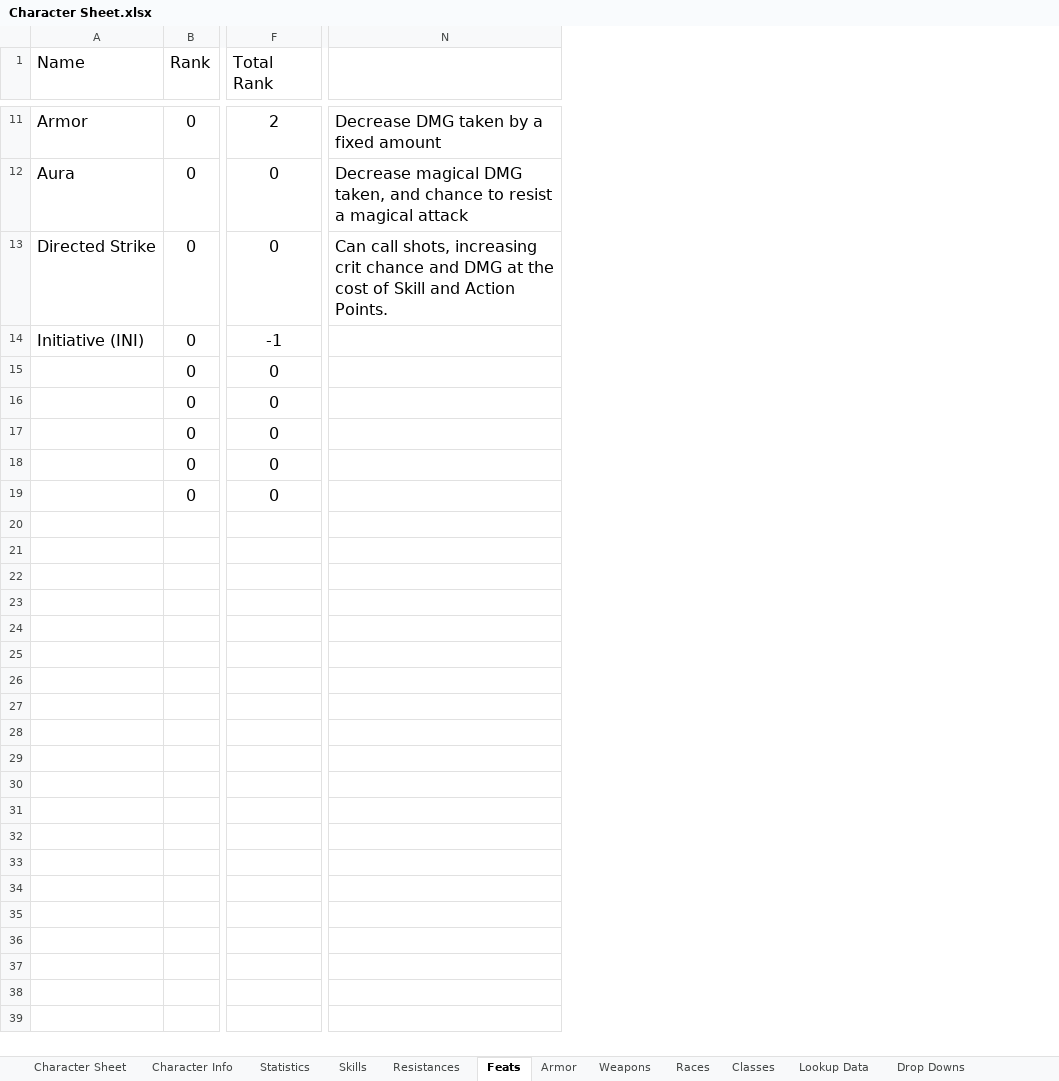
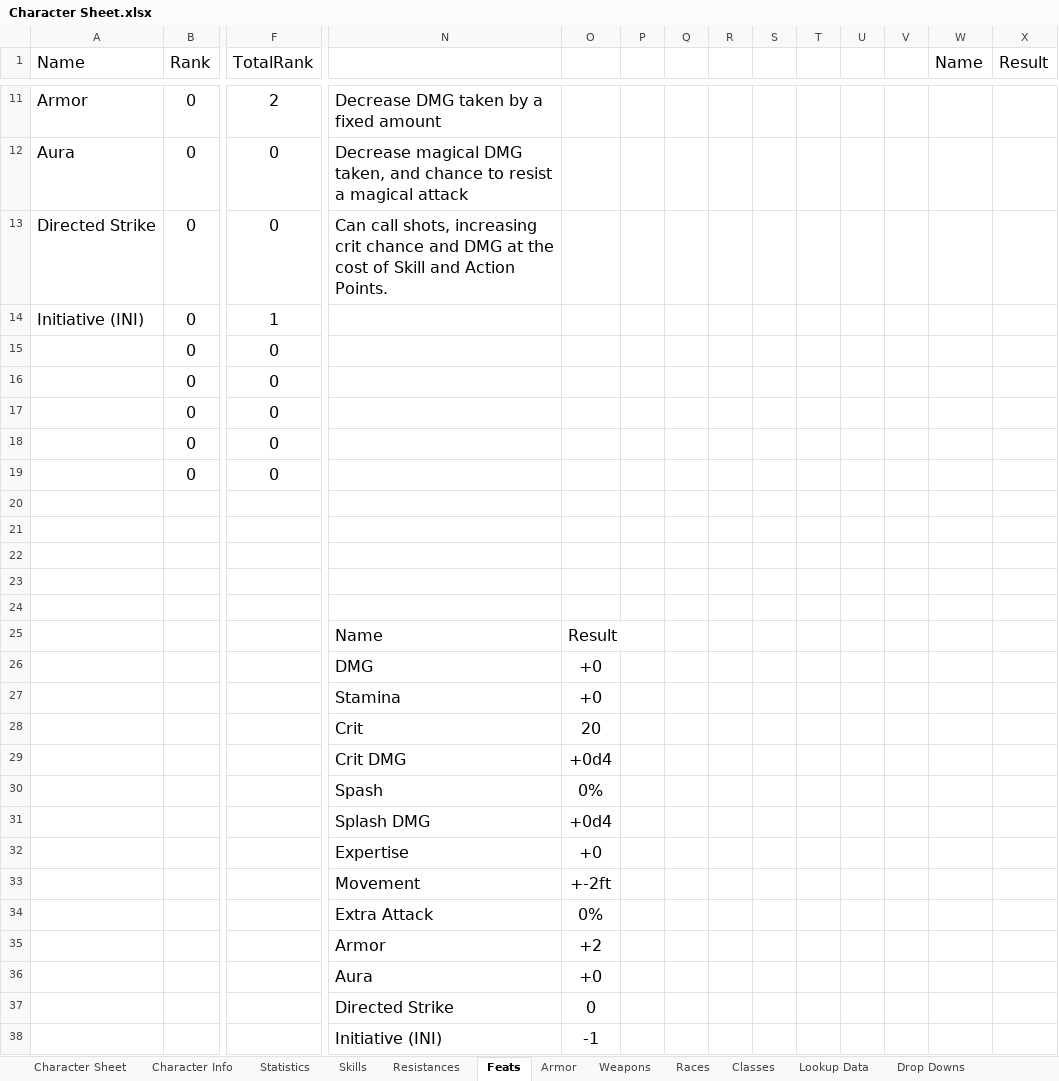
Before and after one commit to ariagaming/aria-excel, an Excel workbook: Character Sheet.xlsx, sheet Feats, drawn as a sheet; only a part is shown, gaps mark what is left out; values as stored, in another font and other column widths than the file's, no borders; table styles not drawn; rows hold the shown columns only; ↵ is a line break in a cell; the diff names each change by its address in the sheet, - before the commit and + after, or states it on an @@ line.

```diff
--- a/Character Sheet.xlsx (sheet Feats)
+++ b/Character Sheet.xlsx (sheet Feats)
+column O, empty
+column P, empty
+column Q, empty
+column R, empty
+column S, empty
+column T, empty
+column U, empty
+column V, empty
+column W (Name), empty
+column X (Result), empty
-F1: Total ↵ Rank
+F1: TotalRank
-F14 (TotalRank): -1
+F14 (TotalRank): 1
+row 20: (empty)
+row 21: (empty)
+row 22: (empty)
+row 23: (empty)
+row 24: (empty)
+row 25:  |  |  | Name | Result
+row 26:  |  |  | DMG | +0
+row 27:  |  |  | Stamina | +0
+row 28:  |  |  | Crit | 20
+row 29:  |  |  | Crit DMG | +0d4
+row 30:  |  |  | Spash | 0%
+row 31:  |  |  | Splash DMG | +0d4
+row 32:  |  |  | Expertise | +0
+row 33:  |  |  | Movement | +-2ft
+row 34:  |  |  | Extra Attack | 0%
+row 35:  |  |  | Armor | +2
+row 36:  |  |  | Aura | +0
+row 37:  |  |  | Directed Strike | 0
+row 38:  |  |  | Initiative (INI) | -1
```
Also changed, not shown: sheet Character Sheet, sheet Resistances, sheet Weapons, sheet Drop Downs, sheet Skills, formulas that keep their value.
